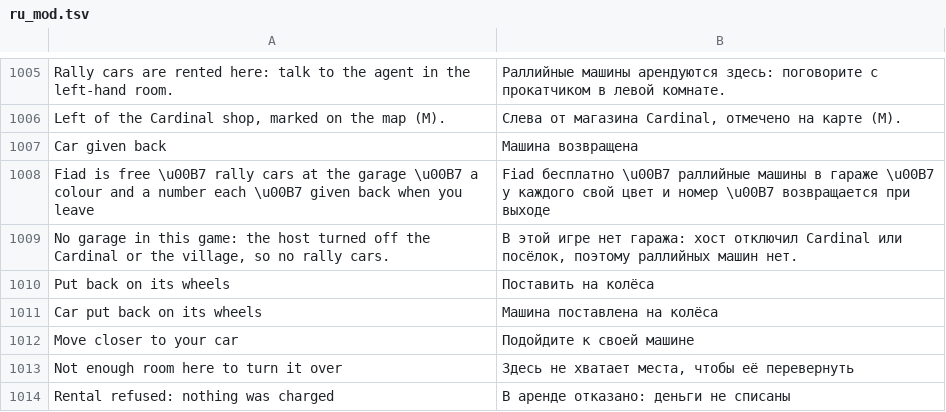
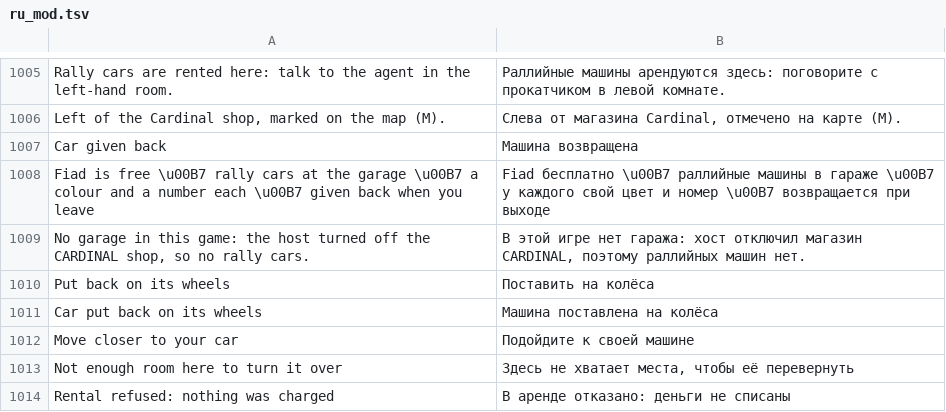
Before and after one commit to Parricidium/MWCoop, a TSV file: run/ru/ru_mod.tsv, drawn as a sheet; only a part is shown, gaps mark what is left out.

```diff
--- a/run/ru/ru_mod.tsv
+++ b/run/ru/ru_mod.tsv
@@ -1008,3 +1008,3 @@ Car given back	Машина возвращена
 Fiad is free \u00B7 rally cars at the garage \u00B7 a colour and a number each \u00B7 given back when you leave	Fiad бесплатно \u00B7 раллийные машины в гараже \u00B7 у каждого свой цвет и номер \u00B7 возвращается при выходе
-No garage in this game: the host turned off the Cardinal or the village, so no rally cars.	В этой игре нет гаража: хост отключил Cardinal или посёлок, поэтому раллийных машин нет.
+No garage in this game: the host turned off the CARDINAL shop, so no rally cars.	В этой игре нет гаража: хост отключил магазин CARDINAL, поэтому раллийных машин нет.
 Put back on its wheels	Поставить на колёса
```
Also changed, not shown: 2 other files.
